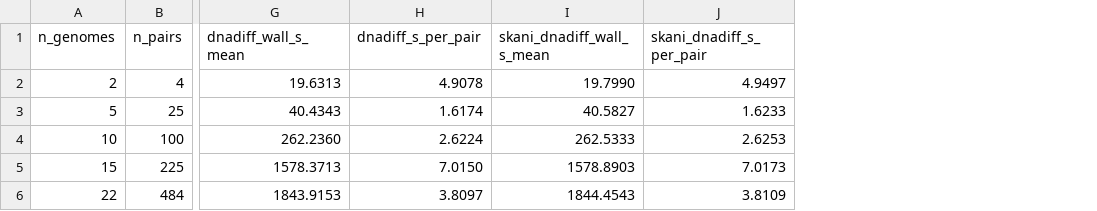
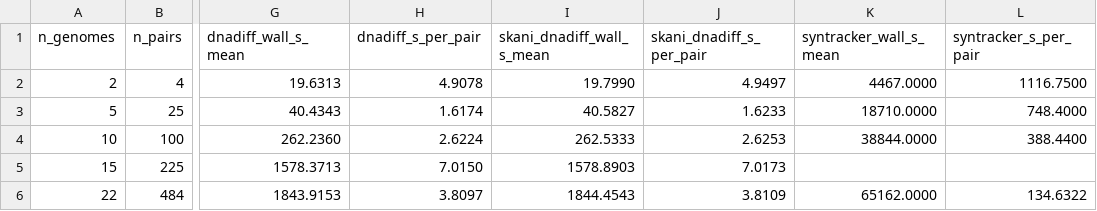
Before and after one commit to HuangShiLab/Syn2b-paper, a TSV file: supplementary/Supplementary_Table_2.tsv, drawn as a sheet; only a part is shown, gaps mark what is left out; the diff names each change by its address in the sheet, - before the commit and + after, or states it on an @@ line.

Commit message:
Benchmark SynTracker on HPC and add measured runtimes to Supplementary Tables 2 and 4

```diff
--- a/supplementary/Supplementary_Table_2.tsv
+++ b/supplementary/Supplementary_Table_2.tsv
+column K (syntracker_wall_s_mean), rows 2-6: 4467.0000 | 18710.0000 | 38844.0000 |  | 65162.0000
+column L (syntracker_s_per_pair), rows 2-6: 1116.7500 | 748.4000 | 388.4400 |  | 134.6322
```
Also changed, not shown: supplementary/Supplementary_Table_4.tsv, 5 other files.
